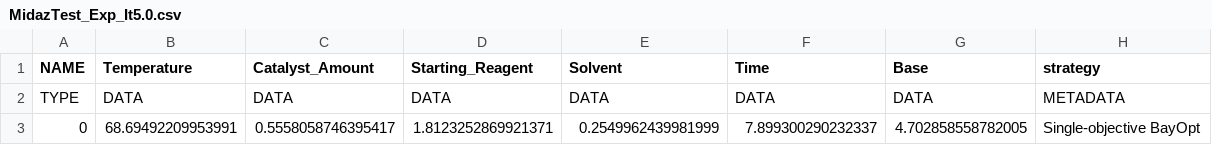
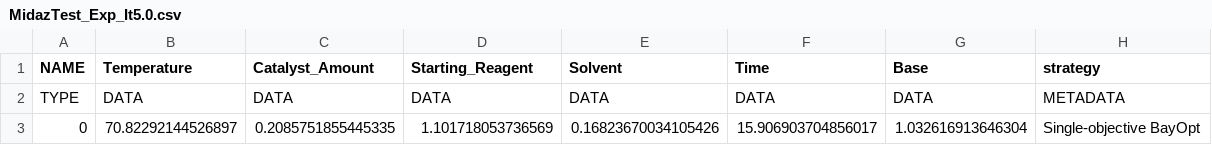
Before and after one commit to HiddenBao/ChemistryOptimization, a CSV file: DataSets/MidazTest/IterData/MidazTest_Exp_It5.0.csv, drawn as a sheet.

```diff
--- a/DataSets/MidazTest/IterData/MidazTest_Exp_It5.0.csv
+++ b/DataSets/MidazTest/IterData/MidazTest_Exp_It5.0.csv
@@ -2,2 +2,2 @@ NAME,Temperature,Catalyst_Amount,Starting_Reagent,Solvent,Time,Base,strategy
 TYPE,DATA,DATA,DATA,DATA,DATA,DATA,METADATA
-0,68.69492209953991,0.5558058746395417,1.8123252869921371,0.2549962439981999,7.899300290232337,4.702858558782005,Single-objective BayOpt
+0,70.82292144526897,0.2085751855445335,1.101718053736569,0.16823670034105426,15.906903704856017,1.032616913646304,Single-objective BayOpt
```
Also changed, not shown: 2 other files.
